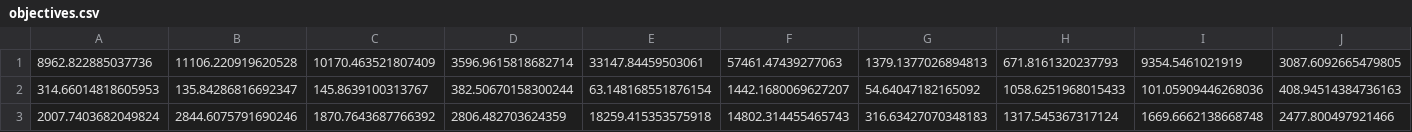
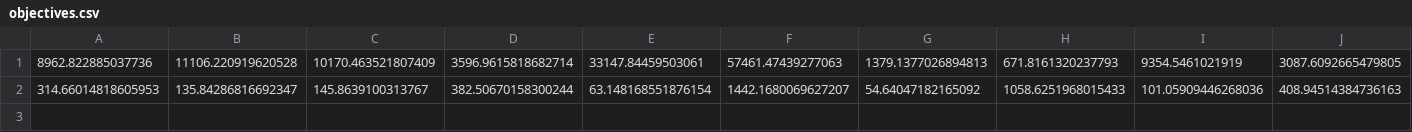
Before and after one commit to yunjie-yang/TuneMC, a CSV file: interface/objectives.csv, drawn as a sheet; the diff names each change by its address in the sheet, - before the commit and + after, or states it on an @@ line.

```diff
--- a/interface/objectives.csv
+++ b/interface/objectives.csv
-row 3: 2007.7403682049824 | 2844.6075791690246 | 1870.7643687766392 | 2806.482703624359 | 18259.415353575918 | 14802.314455465743 | 316.63427070348183 | 1317.545367317124 | 1669.6662138668748 | 2477.800497921466
```
Also changed, not shown: pythia_space/Output_csv/out_bin_content_2.csv, pythia_space/Output_csv/out_bin_content_4.csv, 23 other files.
